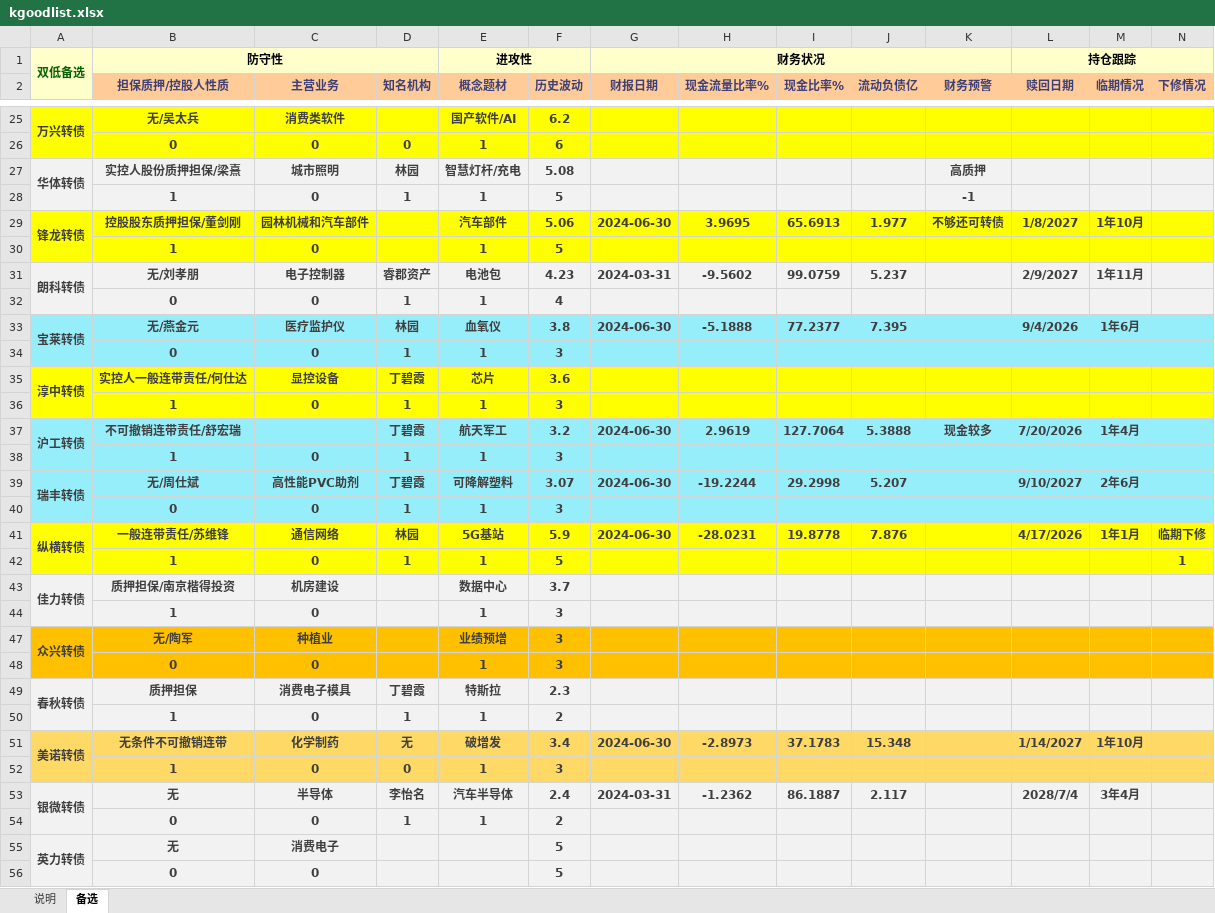
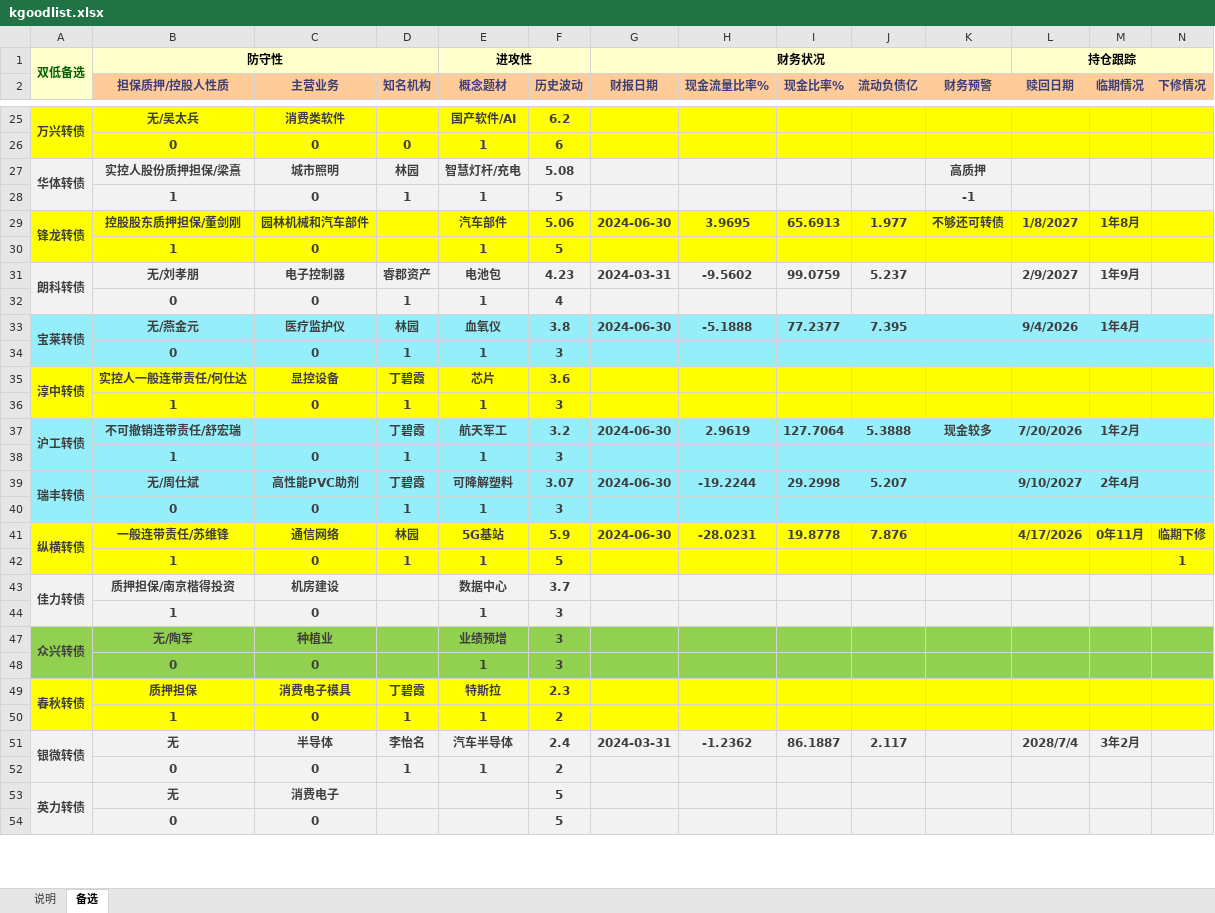
Before and after one commit to xiushu2012/Harpoon, an Excel workbook: kgoodlist.xlsx, sheet 备选, drawn as a sheet; only a part is shown, gaps mark what is left out; values as stored, in another font and other column widths than the file's, no borders; removed rows and columns are numbered as before the commit, all else as after; rows hold the shown columns only; the diff covers the shown part only; the diff names each change by its address in the sheet, - before the commit and + after, or states it on an @@ line.

```diff
--- a/kgoodlist.xlsx (sheet 备选)
+++ b/kgoodlist.xlsx (sheet 备选)
-M29 (临期情况): 1年10月
+M29 (临期情况): 1年8月
-M31 (临期情况): 1年11月
+M31 (临期情况): 1年9月
-M33 (临期情况): 1年6月
+M33 (临期情况): 1年4月
-M37 (临期情况): 1年4月
+M37 (临期情况): 1年2月
-M39 (临期情况): 2年6月
+M39 (临期情况): 2年4月
-M41 (临期情况): 1年1月
+M41 (临期情况): 0年11月
-A47:N48 fill: #FFC000
+A47:N48 fill: #92D050
-A49:N50 fill: #F2F2F2
+A49:N50 fill: #FFFF00
-row 51: 美诺转债 | 无条件不可撤销连带 | 化学制药 | 无 | 破增发 | 3.4 | 2024-06-30 | -2.8973 | 37.1783 | 15.348 |  | 1/14/2027 | 1年10月
-row 52:  | 1 | 0 | 0 | 1 | 3
-M51 (临期情况): 3年4月
+M51 (临期情况): 3年2月
```
Also changed, not shown: 4 added rows, 21 edited cells and cell formats elsewhere in this sheet, formulas that keep their value.
